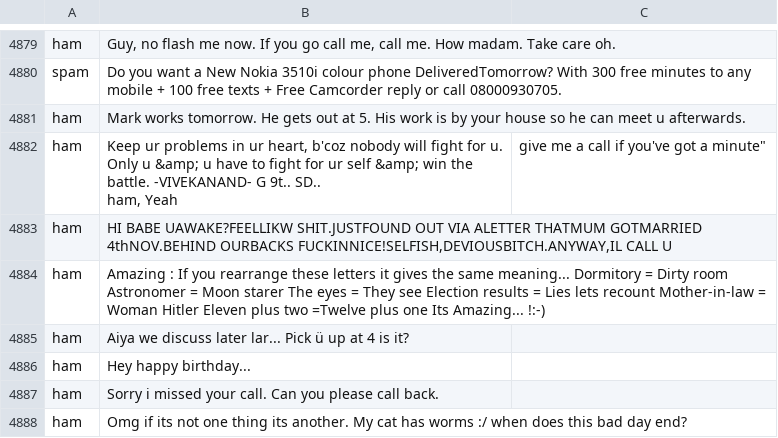
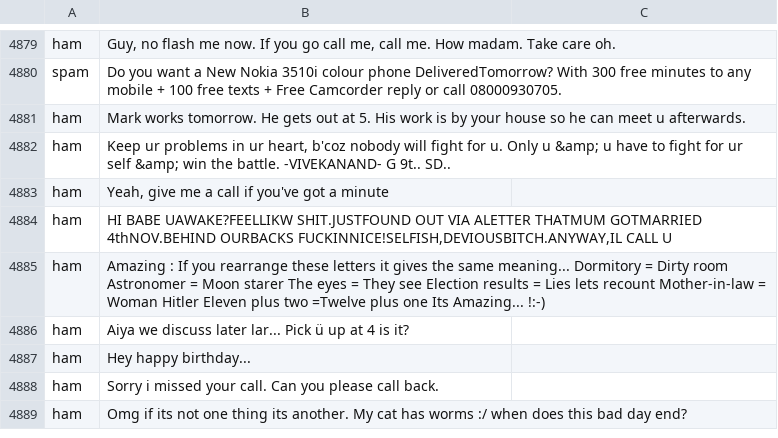
Before and after one commit to jspaniac/Assignment-Ideas, a CSV file: 123/SpamClassifier/data/emails/test.csv, drawn as a sheet; only a part is shown, gaps mark what is left out; ↵ is a line break in a cell; the diff names each change by its address in the sheet, - before the commit and + after, or states it on an @@ line.

```diff
--- a/123/SpamClassifier/data/emails/test.csv
+++ b/123/SpamClassifier/data/emails/test.csv
-B4882: …9t.. SD.. ↵ ham, Yeah
+B4882: …9t.. SD..
-C4882: give me a call if you've got a minute"
+C4882: (empty)
+row 4883: ham | Yeah, give me a call if you've got a minute
```
Also changed, not shown: 12 other files.
